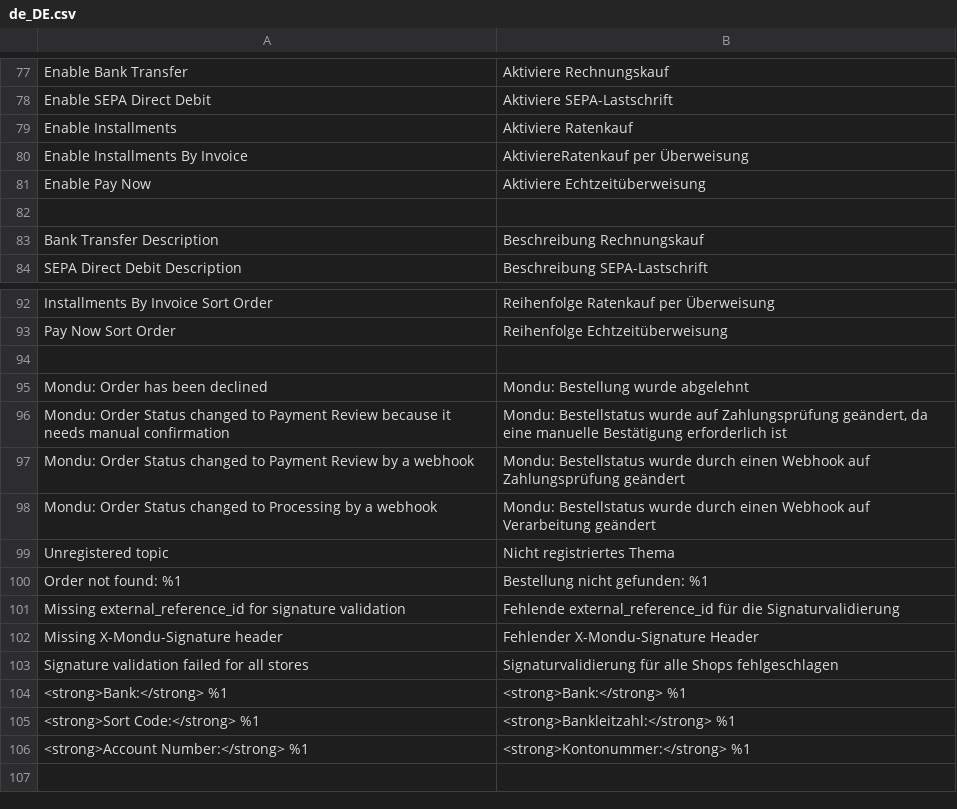
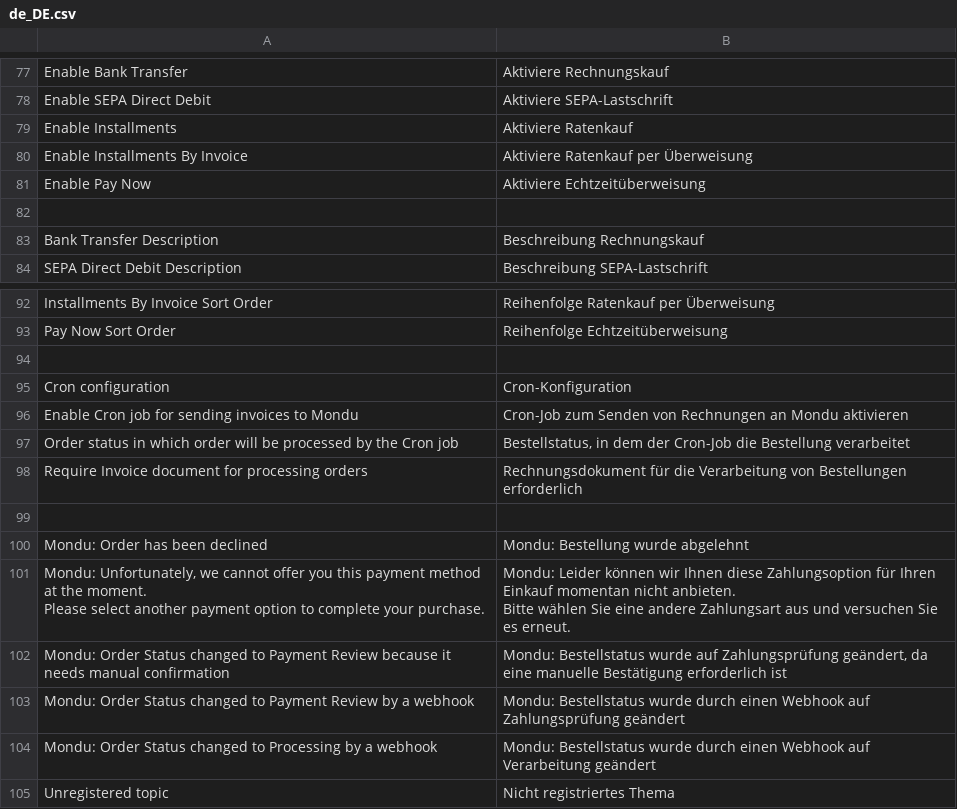
Before and after one commit to mondu-ai/magento2-checkout, a CSV file: i18n/de_DE.csv, drawn as a sheet; only a part is shown, gaps mark what is left out; the shorter side is filled out with more unchanged rows; ↵ is a line break in a cell; the diff names each change by its address in the sheet, - before the commit and + after, or states it on an @@ line.

Commit message:
PT-3176: Configuration, declined flow, i18n improvements

```diff
--- a/i18n/de_DE.csv
+++ b/i18n/de_DE.csv
-B80: AktiviereRatenkauf per Überweisung
+B80: Aktiviere Ratenkauf per Überweisung
+row 95: Cron configuration | Cron-Konfiguration
+row 96: Enable Cron job for sending invoices to Mondu | Cron-Job zum Senden von Rechnungen an Mondu aktivieren
+row 97: Order status in which order will be processed by the Cron job | Bestellstatus, in dem der Cron-Job die Bestellung verarbeitet
+row 98: Require Invoice document for processing orders | Rechnungsdokument für die Verarbeitung von Bestellungen erforderlich
+row 99: (empty)
+row 101: Mondu: Unfortunately, we cannot offer you this payment method at the moment. ↵ Please select another payment option to complete your purchase. | Mondu: Leider können wir Ihnen diese Zahlungsoption für Ihren Einkauf momentan nicht anbieten. ↵ Bitte wählen Sie eine andere Zahlungsart aus und versuchen Sie es erneut.
```
Also changed, not shown: i18n/bg_BG.csv, i18n/cs_CZ.csv, 22 other files.
